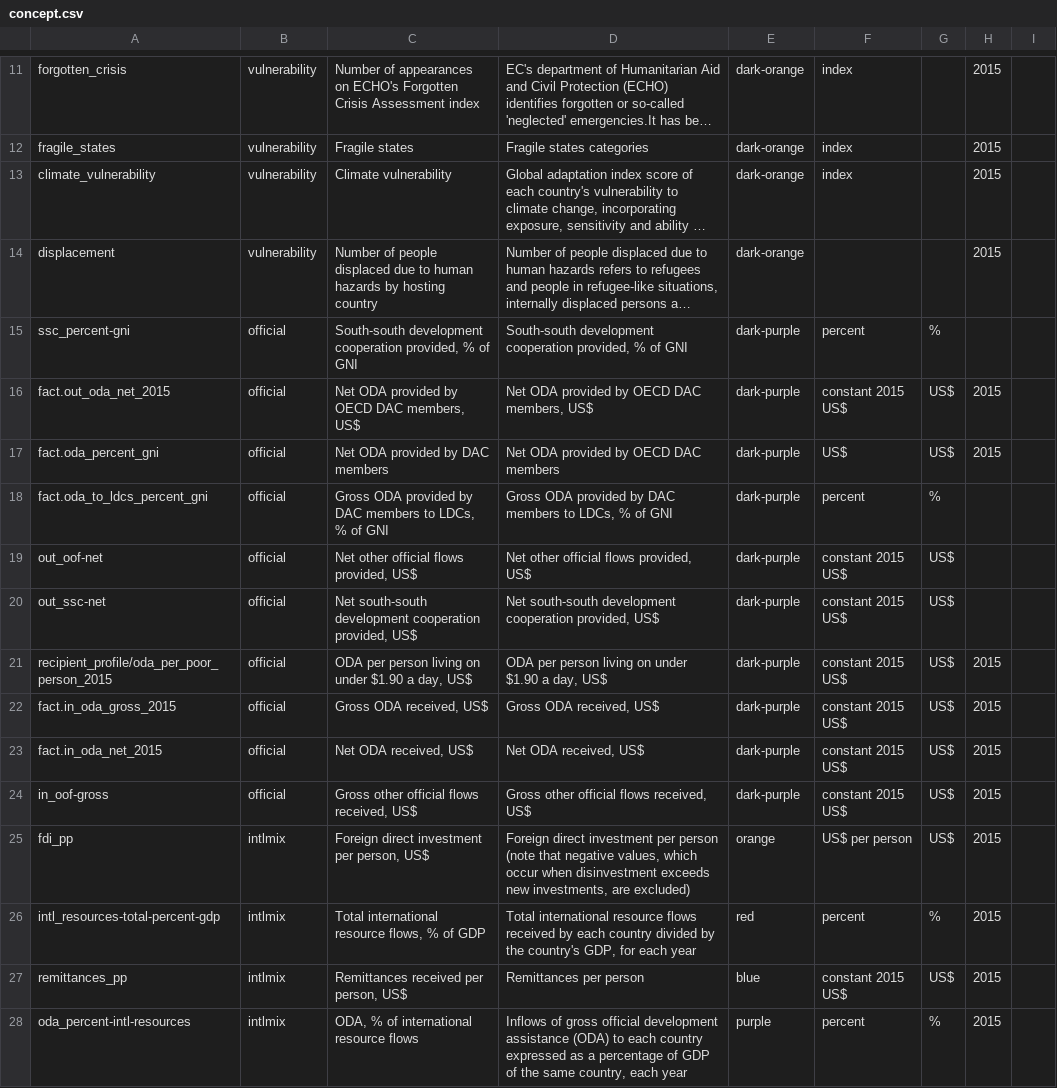
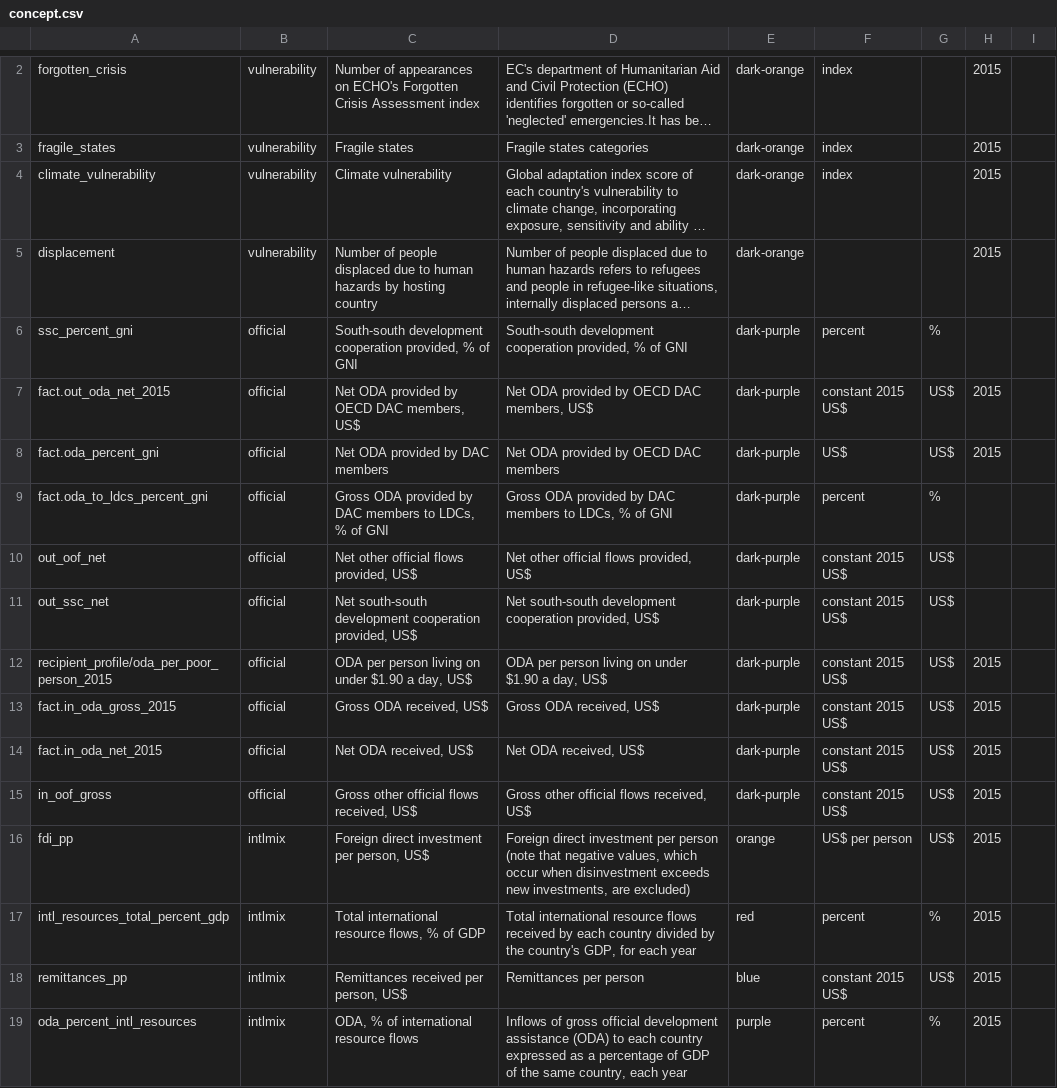
Before and after one commit to devinit/Datahub-cms, a CSV file: global-picture/concept.csv, drawn as a sheet; only a part is shown, gaps mark what is left out; long unchanged cells end in …; addresses are those after the commit; the diff covers the shown part only; the diff names each change by its address in the sheet, - before the commit and + after, or states it on an @@ line.

Commit message:
Update concept.csv

```diff
--- a/global-picture/concept.csv
+++ b/global-picture/concept.csv
-A6: ssc_percent-gni
+A6: ssc_percent_gni
-A10: out_oof-net
+A10: out_oof_net
-A11: out_ssc-net
+A11: out_ssc_net
-A15: in_oof-gross
+A15: in_oof_gross
-A17: intl_resources-total-percent-gdp
+A17: intl_resources_total_percent_gdp
-A19: oda_percent-intl-resources
+A19: oda_percent_intl_resources
```
Also changed, not shown: 9 removed rows and 18 edited cells elsewhere in this file.
